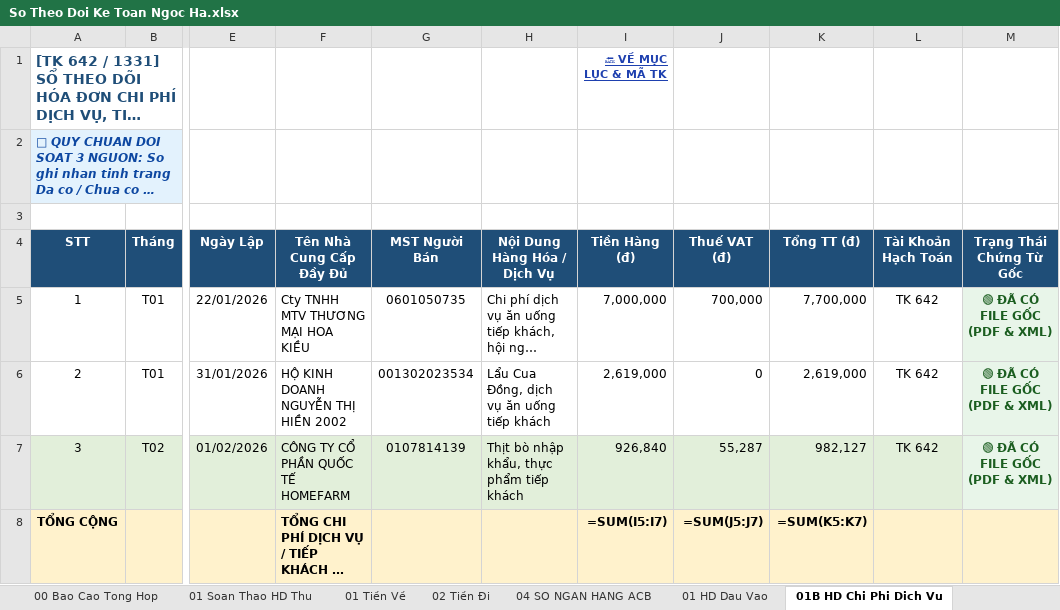
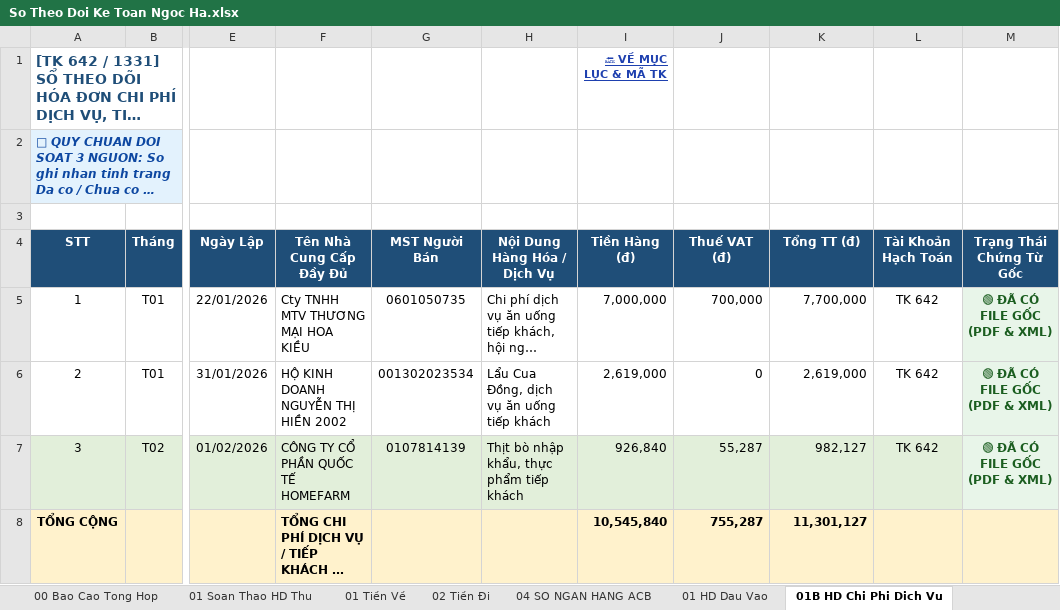
Before and after one commit to phamdatcic-hub/ngocha-cloud-bot, an Excel workbook: So Theo Doi Ke Toan Ngoc Ha.xlsx, sheet 01B HD Chi Phi Dich Vu, drawn as a sheet; only a part is shown, gaps mark what is left out; long unchanged cells end in …; values as stored, in another font and other column widths than the file's, no borders; formulas without a stored value are shown as written; the diff names each change by its address in the sheet, - before the commit and + after, or states it on an @@ line.

```diff
--- a/So Theo Doi Ke Toan Ngoc Ha.xlsx (sheet 01B HD Chi Phi Dich Vu)
+++ b/So Theo Doi Ke Toan Ngoc Ha.xlsx (sheet 01B HD Chi Phi Dich Vu)
-I8 (Tiền Hàng (đ)): =SUM(I5:I7)
+I8 (Tiền Hàng (đ)): 10,545,840
-J8 (Thuế VAT (đ)): =SUM(J5:J7)
+J8 (Thuế VAT (đ)): 755,287
-K8 (Tổng TT (đ)): =SUM(K5:K7)
+K8 (Tổng TT (đ)): 11,301,127
```
Also changed, not shown: sheet 02 HD Dau Ra, sheet 01 Tiền Về, sheet 01 HD Dau Vao, sheet 01 Soan Thao HD Thu, sheet 03 Nhap Xuat Ton, sheet 03B Doi Soat Cong No KH, 7 more sheets, hidden cells, charts or pictures.
